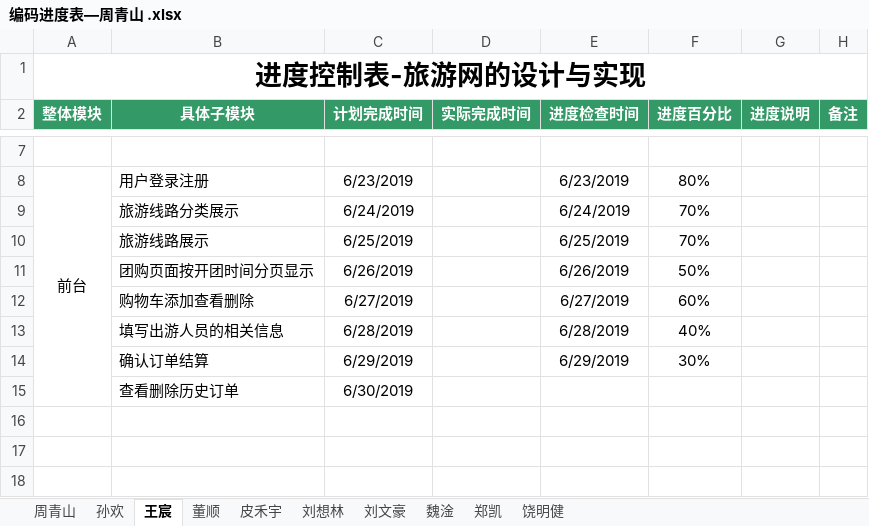
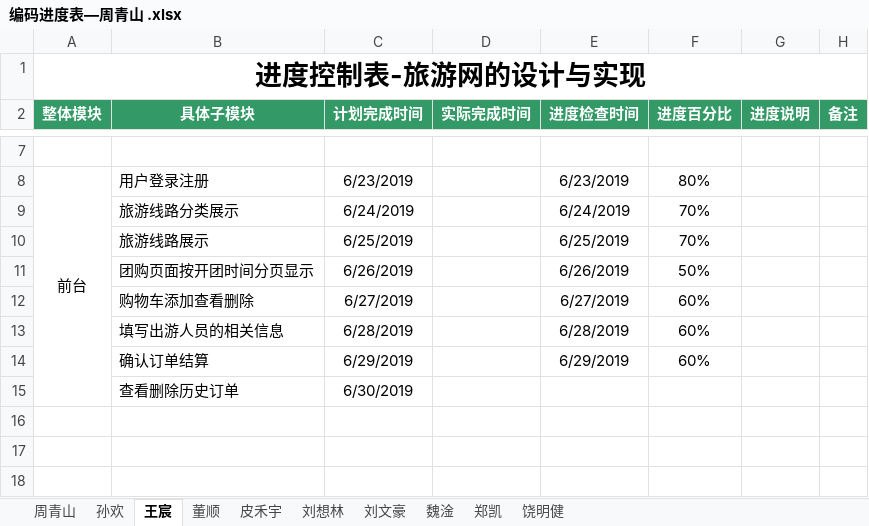
Before and after one commit to hgkj-rj-02/hgkj_02, an Excel workbook: 周青山/编码进度表—周青山 .xlsx, sheet 王宸, drawn as a sheet; only a part is shown, gaps mark what is left out; values as stored, in another font and other column widths than the file's, no borders; the diff names each change by its address in the sheet, - before the commit and + after, or states it on an @@ line.

```diff
--- a/周青山/编码进度表—周青山 .xlsx (sheet 王宸)
+++ b/周青山/编码进度表—周青山 .xlsx (sheet 王宸)
-F13 (进度百分比): 40%
+F13 (进度百分比): 60%
-F14 (进度百分比): 30%
+F14 (进度百分比): 60%
```
